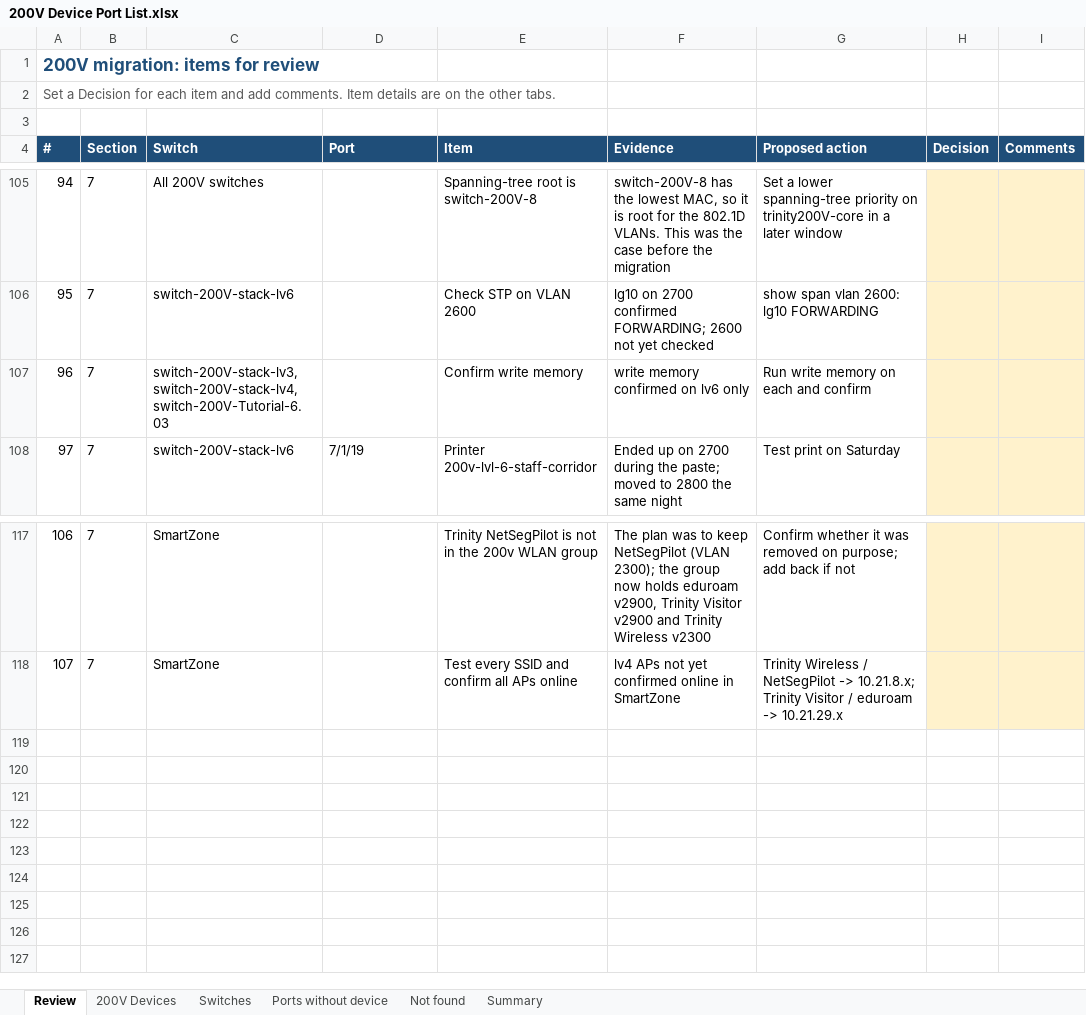
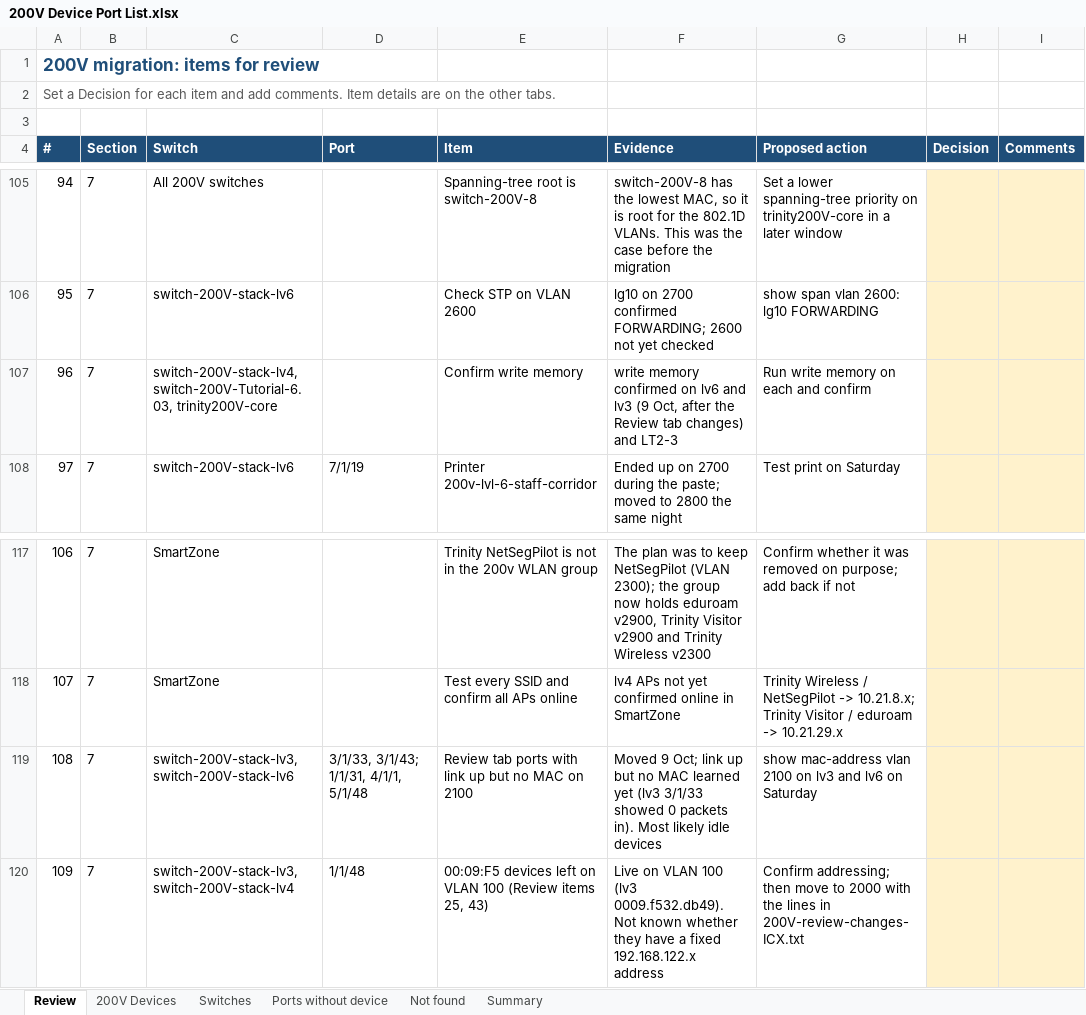
Before and after one commit to Asingh0014/trinity-smartzone-plan, an Excel workbook: 200V Device Port List.xlsx, sheet Review, drawn as a sheet; only a part is shown, gaps mark what is left out; values as stored, in another font and other column widths than the file's, no borders; the diff names each change by its address in the sheet, - before the commit and + after, or states it on an @@ line.

```diff
--- a/200V Device Port List.xlsx (sheet Review)
+++ b/200V Device Port List.xlsx (sheet Review)
-C107 (Switch): switch-200V-stack-lv3, switch-200V-stack-lv4, switch-200V-Tutorial-6.03
+C107 (Switch): switch-200V-stack-lv4, switch-200V-Tutorial-6.03, trinity200V-core
-F107 (Evidence): …on lv6 only
+F107 (Evidence): …on lv6 and lv3 (9 Oct, after the Review tab changes) and LT2-3
+row 119: 108 | 7 | switch-200V-stack-lv3, switch-200V-stack-lv6 | 3/1/33, 3/1/43; 1/1/31, 4/1/1, 5/1/48 | Review tab ports with link up but no MAC on 2100 | Moved 9 Oct; link up but no MAC learned yet (lv3 3/1/33 showed 0 packets in). Most likely idle devices | show mac-address vlan 2100 on lv3 and lv6 on Saturday
+row 120: 109 | 7 | switch-200V-stack-lv3, switch-200V-stack-lv4 | 1/1/48 | 00:09:F5 devices left on VLAN 100 (Review items 25, 43) | Live on VLAN 100 (lv3 0009.f532.db49). Not known whether they have a fixed 192.168.122.x address | Confirm addressing; then move to 2000 with the lines in 200V-review-changes-ICX.txt
```
Also changed, not shown: sheet Switches, sheet Summary.
